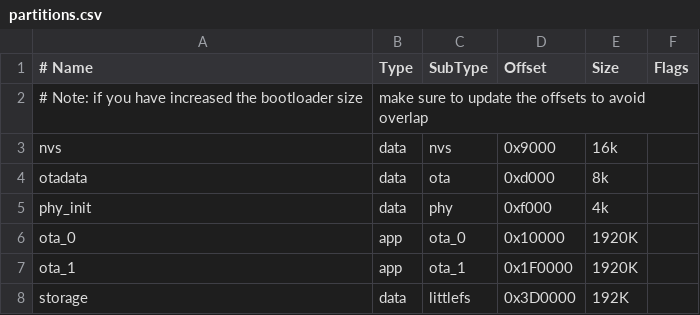
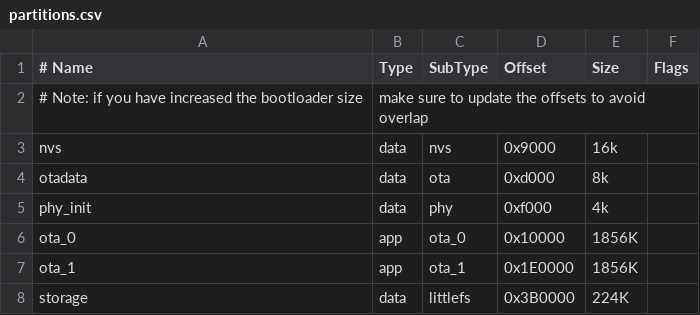
Before and after one commit to ludodefgh/esp32-blemesh2mqtt, a CSV file: partitions.csv, drawn as a sheet.

```diff
--- a/partitions.csv
+++ b/partitions.csv
@@ -5,4 +5,4 @@ otadata,        data,   ota,        0xd000,     8k
 phy_init,       data,   phy,        0xf000,     4k
-ota_0,          app,    ota_0,      0x10000,    1920K
-ota_1,          app,    ota_1,      0x1F0000,   1920K
-storage,        data,   littlefs,   0x3D0000,    192K
+ota_0,          app,    ota_0,      0x10000,    1856K
+ota_1,          app,    ota_1,      0x1E0000,   1856K
+storage,        data,   littlefs,   0x3B0000,    224K
```
Also changed, not shown: 2 other files.
